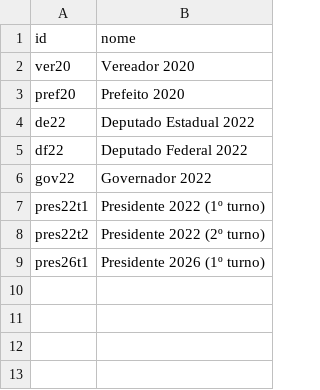
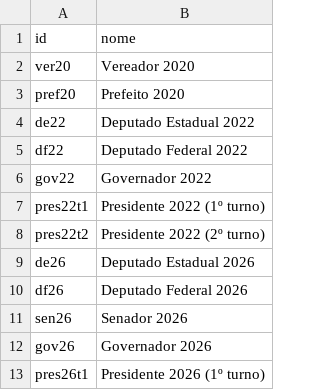
Before and after one commit to victorantunes/votos-por-municipio, a CSV file: dados/rn/disputas.csv, drawn as a sheet; the diff names each change by its address in the sheet, - before the commit and + after, or states it on an @@ line.

```diff
--- a/dados/rn/disputas.csv
+++ b/dados/rn/disputas.csv
+row 9: de26 | Deputado Estadual 2026
+row 10: df26 | Deputado Federal 2026
+row 11: sen26 | Senador 2026
+row 12: gov26 | Governador 2026
```
Also changed, not shown: dados/rn/candidaturas.csv, dados/rn/pessoas.csv, 13 other files.
